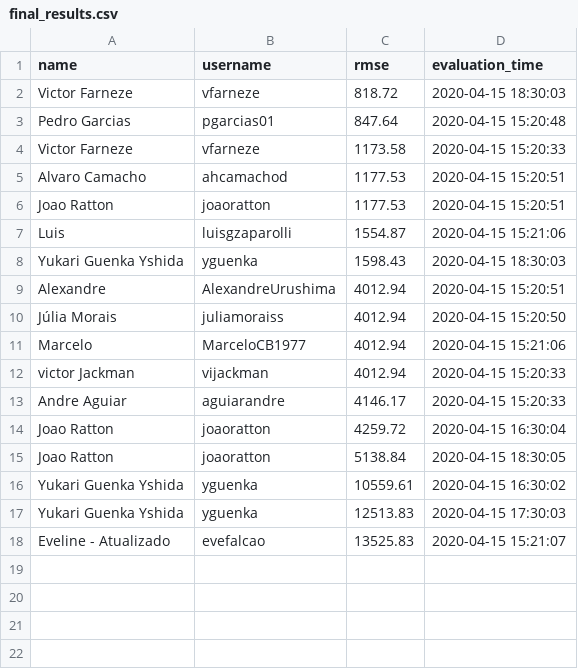
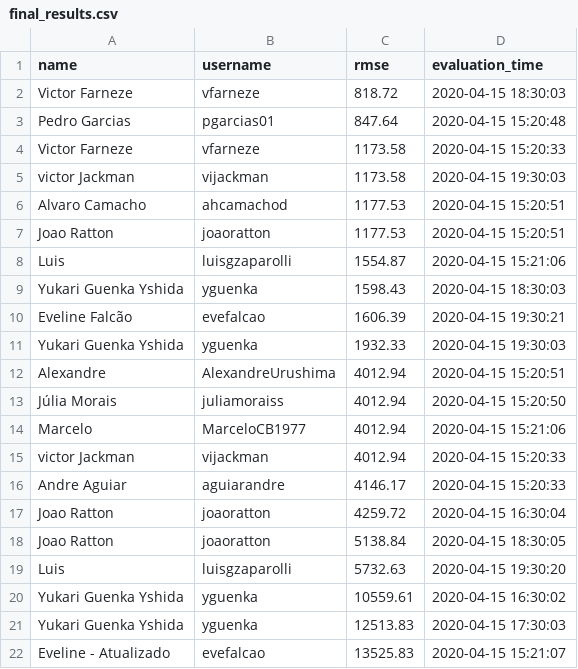
Before and after one commit to aguiarandre/diamonds-challenge, a CSV file: final_results.csv, drawn as a sheet; the diff names each change by its address in the sheet, - before the commit and + after, or states it on an @@ line.

Commit message:
Updating submissions
Signed-off-by: Andre Aguiar <ufabc.andre@gmail.com>

```diff
--- a/final_results.csv
+++ b/final_results.csv
+row 5: victor Jackman | vijackman | 1173.58 | 2020-04-15 19:30:03
+row 10: Eveline Falcão | evefalcao | 1606.39 | 2020-04-15 19:30:21
+row 11: Yukari Guenka Yshida | yguenka | 1932.33 | 2020-04-15 19:30:03
+row 19: Luis | luisgzaparolli | 5732.63 | 2020-04-15 19:30:20
```
